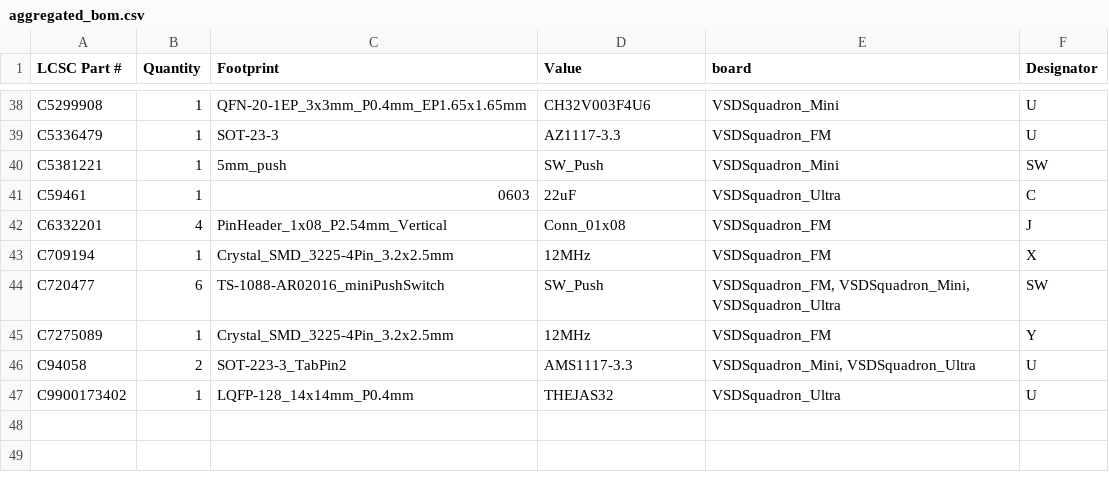
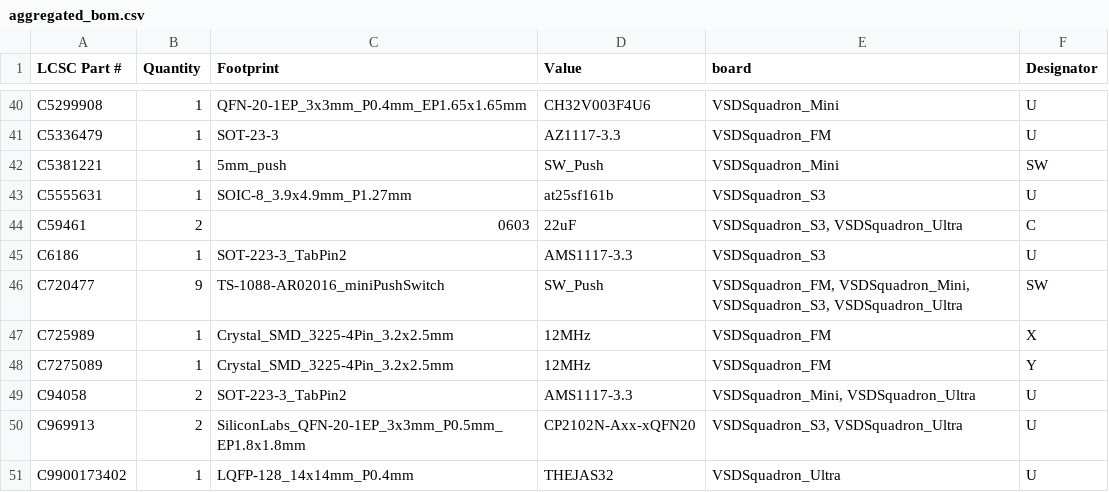
Before and after one commit to VSDSquadron/VSDSquadron_Home, a CSV file: script_bom/aggregated_bom.csv, drawn as a sheet; only a part is shown, gaps mark what is left out; the diff covers the shown part only.

```diff
--- a/script_bom/aggregated_bom.csv
+++ b/script_bom/aggregated_bom.csv
@@ -40,8 +42,10 @@ C5336479,1,SOT-23-3,AZ1117-3.3,VSDSquadron_FM,U
 C5381221,1,5mm_push,SW_Push,VSDSquadron_Mini,SW
-C59461,1,0603,22uF,VSDSquadron_Ultra,C
-C6332201,4,PinHeader_1x08_P2.54mm_Vertical,Conn_01x08,VSDSquadron_FM,J
-C709194,1,Crystal_SMD_3225-4Pin_3.2x2.5mm,12MHz,VSDSquadron_FM,X
-C720477,6,TS-1088-AR02016_miniPushSwitch,SW_Push,"VSDSquadron_FM, VSDSquadron_Mini, VSDSquadron_Ultra",SW
+C5555631,1,SOIC-8_3.9x4.9mm_P1.27mm,at25sf161b,VSDSquadron_S3,U
+C59461,2,0603,22uF,"VSDSquadron_S3, VSDSquadron_Ultra",C
+C6186,1,SOT-223-3_TabPin2,AMS1117-3.3,VSDSquadron_S3,U
+C720477,9,TS-1088-AR02016_miniPushSwitch,SW_Push,"VSDSquadron_FM, VSDSquadron_Mini, VSDSquadron_S3, VSDSquadron_Ultra",SW
+C725989,1,Crystal_SMD_3225-4Pin_3.2x2.5mm,12MHz,VSDSquadron_FM,X
 C7275089,1,Crystal_SMD_3225-4Pin_3.2x2.5mm,12MHz,VSDSquadron_FM,Y
 C94058,2,SOT-223-3_TabPin2,AMS1117-3.3,"VSDSquadron_Mini, VSDSquadron_Ultra",U
+C969913,2,SiliconLabs_QFN-20-1EP_3x3mm_P0.5mm_EP1.8x1.8mm,CP2102N-Axx-xQFN20,"VSDSquadron_S3, VSDSquadron_Ultra",U
 C9900173402,1,LQFP-128_14x14mm_P0.4mm,THEJAS32,VSDSquadron_Ultra,U
```
Also changed, not shown: 7 added rows, 5 removed rows and 26 edited cells elsewhere in this file, 2 other files.
